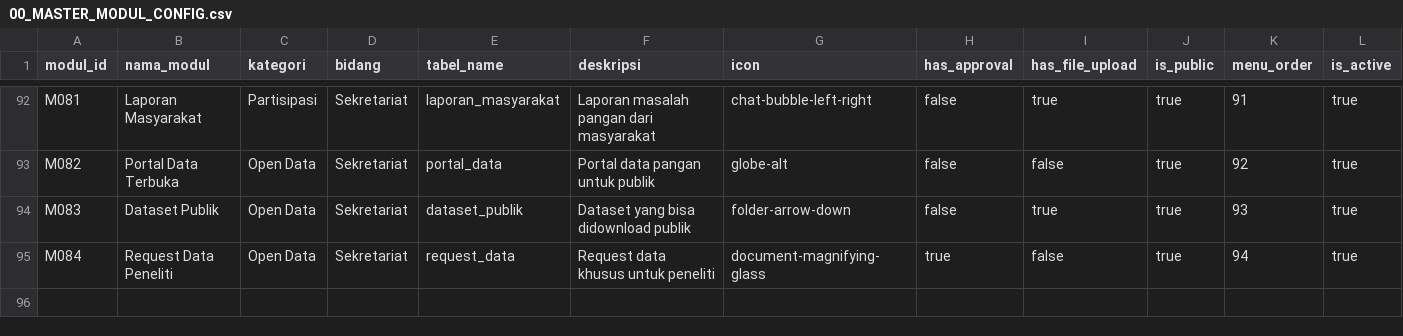
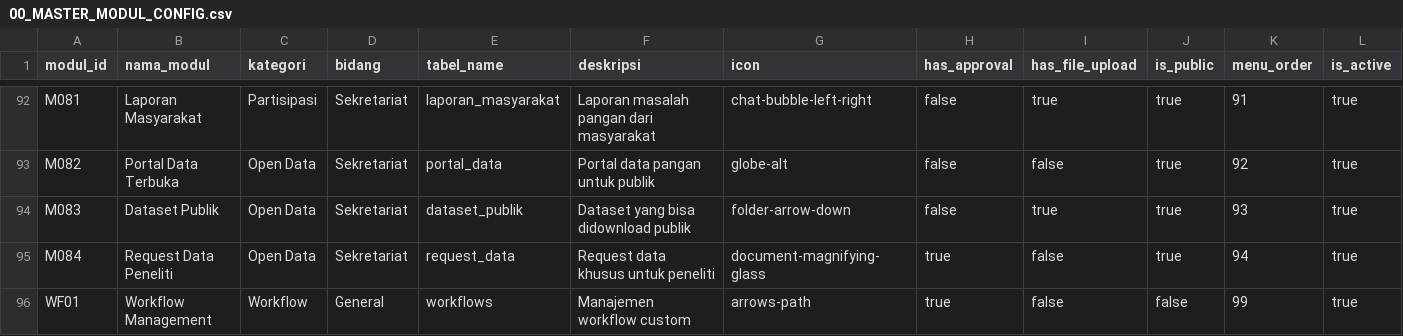
Before and after one commit to fahmialhabsi/sigap-malut, a CSV file: frontend/public/master-data/00_MASTER_MODUL_CONFIG.csv, drawn as a sheet; only a part is shown, gaps mark what is left out; the diff names each change by its address in the sheet, - before the commit and + after, or states it on an @@ line.

Commit message:
Aktifkan workflow compliance checker, update scripts, dan tambahkan pipeline audit

```diff
--- a/frontend/public/master-data/00_MASTER_MODUL_CONFIG.csv
+++ b/frontend/public/master-data/00_MASTER_MODUL_CONFIG.csv
+row 96: WF01 | Workflow Management | Workflow | General | workflows | Manajemen workflow custom | arrows-path | true | false | false | 99 | true
```
Also changed, not shown: master-data/00_MASTER_MODUL_CONFIG.csv, 50 other files.
